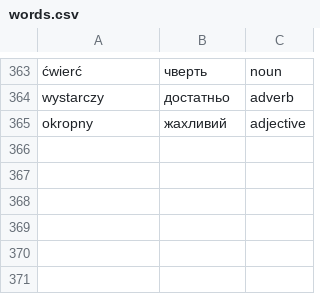
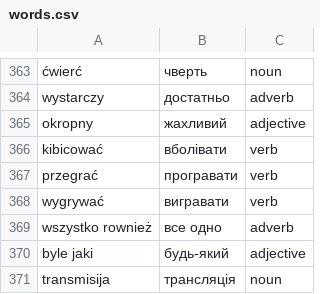
Before and after one commit to Alexander778/polish-quiz-react, a CSV file: src/data/words.csv, drawn as a sheet; only a part is shown, gaps mark what is left out; the diff names each change by its address in the sheet, - before the commit and + after, or states it on an @@ line.

Commit message:
Update words

```diff
--- a/src/data/words.csv
+++ b/src/data/words.csv
+row 366: kibicować | вболівати | verb
+row 367: przegrać | програвати | verb
+row 368: wygrywać | вигравати | verb
+row 369: wszystko rownież | все одно | adverb
+row 370: byle jaki | будь-який | adjective
+row 371: transmisija | трансляція | noun
```
Also changed, not shown: 1 other file.
